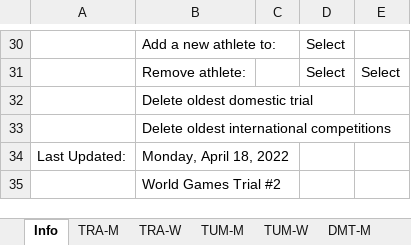
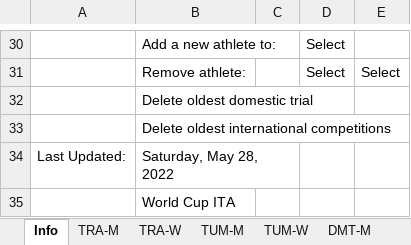
Before and after one commit to trampolinecanada/rankinglists, an Excel workbook: Development Ranking.xlsm, sheet Info, drawn as a sheet; only a part is shown, gaps mark what is left out; values as stored, in another font and other column widths than the file's, no borders; charts and pictures and conditional formats not drawn; 6 other sheets too large or unreadable and not compared; the diff names each change by its address in the sheet, - before the commit and + after, or states it on an @@ line.

```diff
--- a/Development Ranking.xlsm (sheet Info)
+++ b/Development Ranking.xlsm (sheet Info)
-B34: Monday, April 18, 2022
+B34: Saturday, May 28, 2022
-B35: World Games Trial #2
+B35: World Cup ITA
```
Also changed, not shown: Senior Ranking.xlsm, 1 other file.
